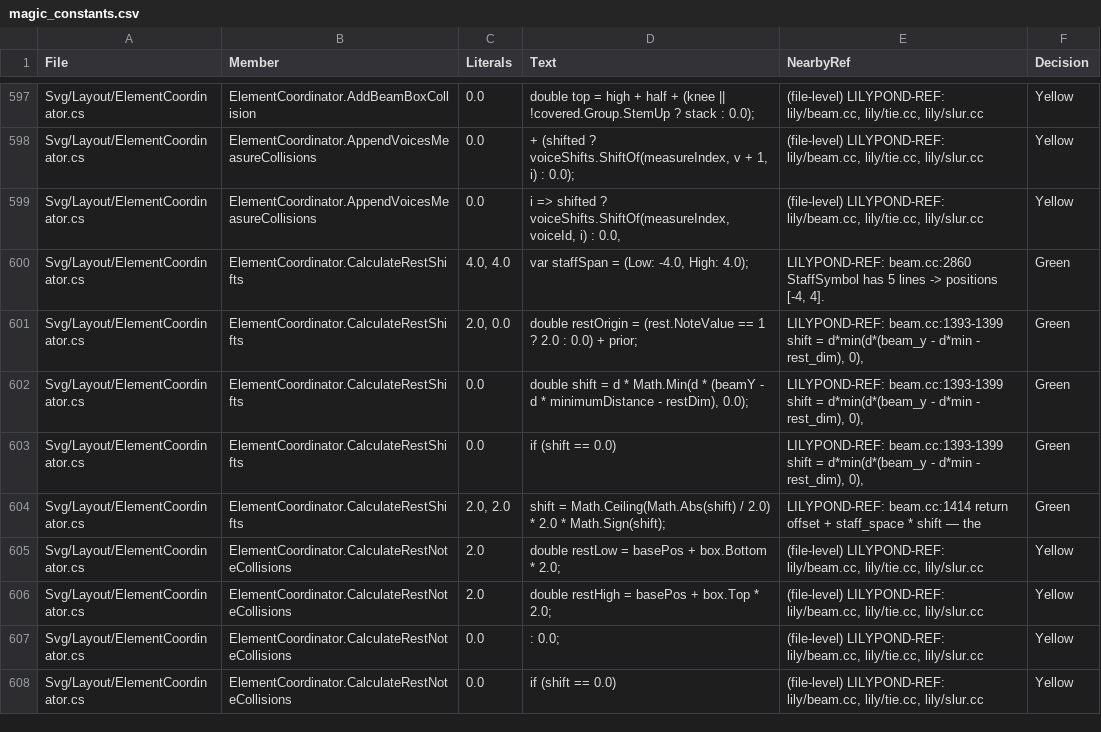
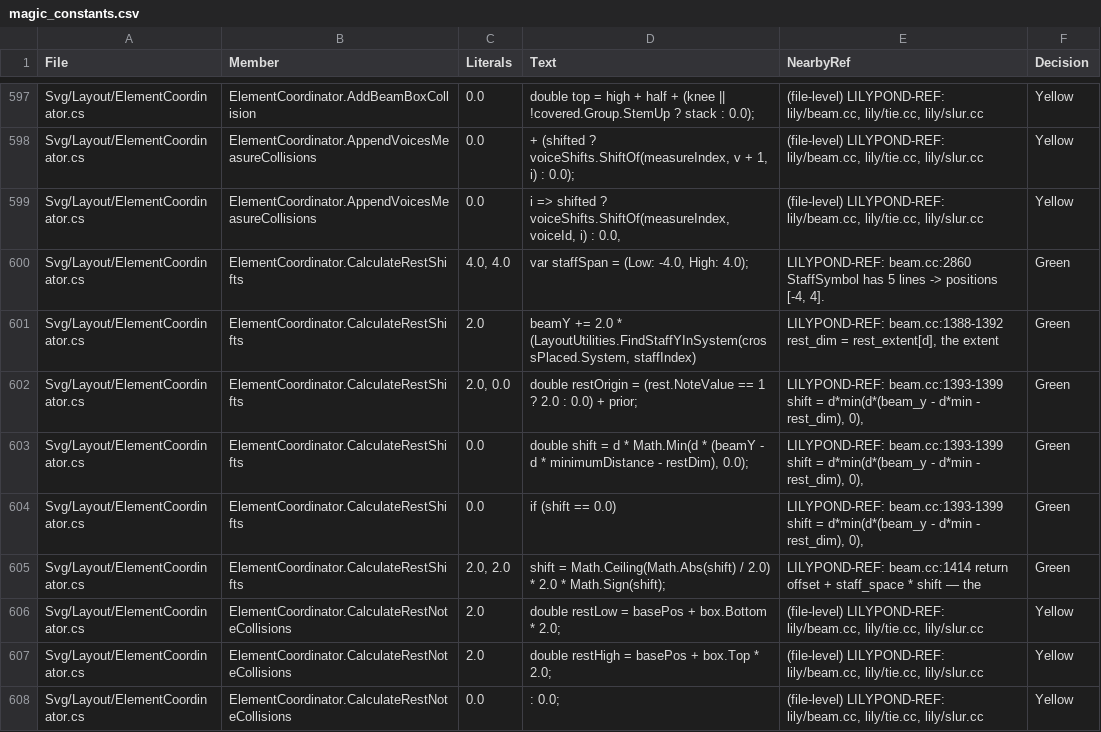
Before and after one commit to yotsuda/LilySharp, a CSV file: audit/magic_constants.csv, drawn as a sheet; only a part is shown, gaps mark what is left out; the shorter side is filled out with more unchanged rows.

Commit message:
A rest @cross moved inside a bracketed beam reads the beam from the staff it stands on
ElementCoordinator.CalculateRestShifts read every beamed rest against the beam
in its own staff's positions; a rest @cross moved carries its prior shift in the
other staff's (Staff.CrossedRestShifts), so a beam under the bass lifted a rest
on the treble by three spaces. The beam's Y is now taken across the distance
between the two staves' middles, as LilyPond takes both to their common Y
refpoint (beam.cc:1349-1355). LilyPond 2.26.0 (Lab sessions/p1353/beam):
b5 `c'8[ r8@cross c'8 c'8]` -1.0 (Lily# was +2.0), b8 under a' -3.0 (was +2.0).

Left: a beam over both staves (b7 `c8[ r8@cross g'8@cross c8]`) — LilyPond +4.0,
Lily# -6.5 (was -1.0); LilyPond reads the rest's stem direction apart from the
beam's.

Net: CrossStaffRestTests +2 (poison: 2 red). Sweep of 1289 svg: 0 differ.

```diff
--- a/audit/magic_constants.csv
+++ b/audit/magic_constants.csv
@@ -600,2 +600,3 @@
 "Svg/Layout/ElementCoordinator.cs","ElementCoordinator.CalculateRestShifts","4.0, 4.0","var staffSpan = (Low: -4.0, High: 4.0);","LILYPOND-REF: beam.cc:2860 StaffSymbol has 5 lines -> positions [-4, 4].","Green"
+"Svg/Layout/ElementCoordinator.cs","ElementCoordinator.CalculateRestShifts","2.0","beamY += 2.0 * (LayoutUtilities.FindStaffYInSystem(crossPlaced.System, staffIndex)","LILYPOND-REF: beam.cc:1388-1392 rest_dim = rest_extent[d], the extent","Green"
 "Svg/Layout/ElementCoordinator.cs","ElementCoordinator.CalculateRestShifts","2.0, 0.0","double restOrigin = (rest.NoteValue == 1 ? 2.0 : 0.0) + prior;","LILYPOND-REF: beam.cc:1393-1399 shift = d*min(d*(beam_y - d*min - rest_dim), 0),","Green"
```
Also changed, not shown: 6 other files.
